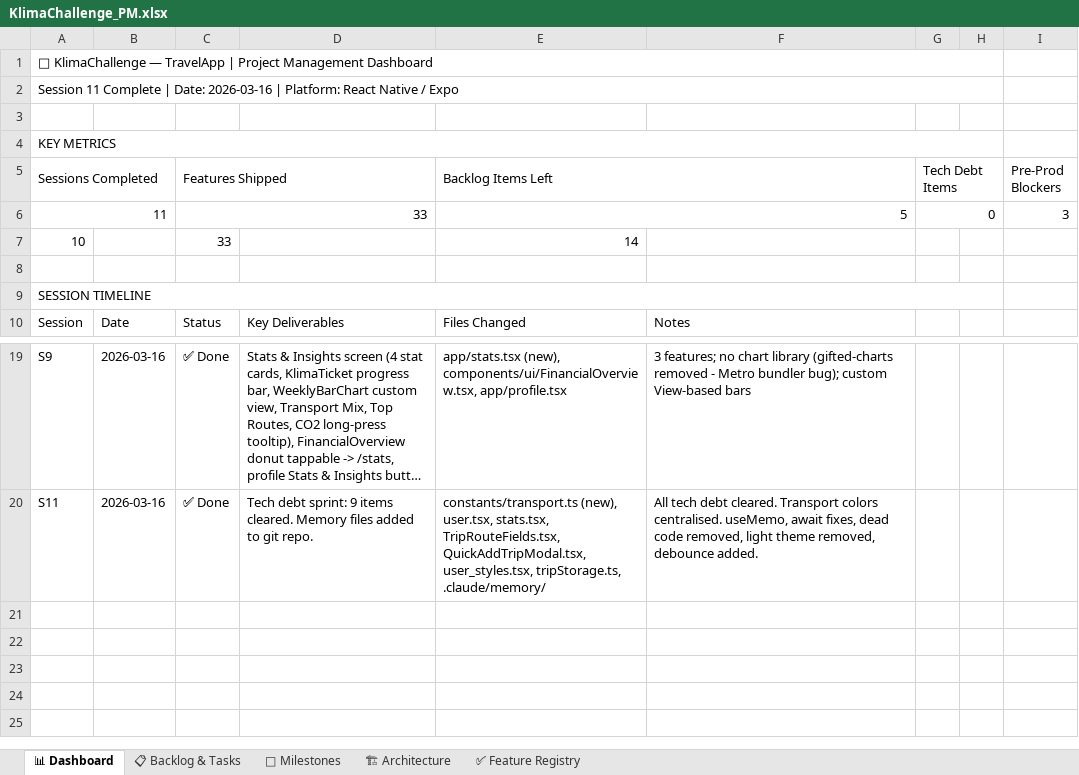
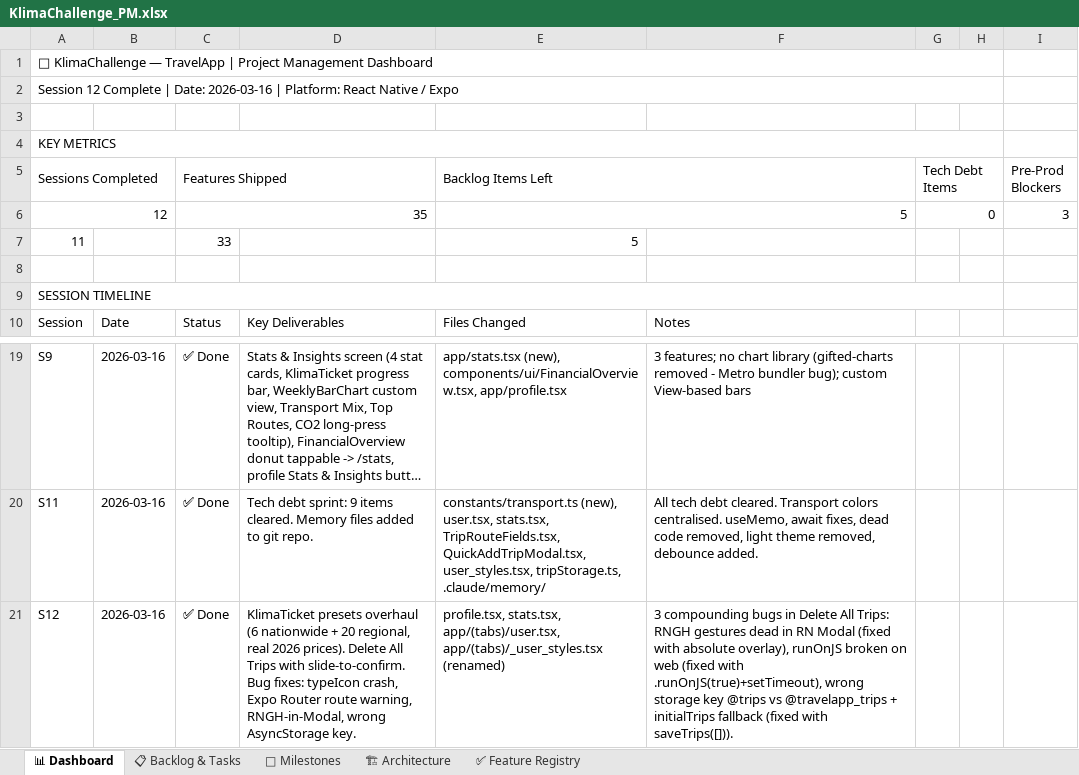
Before and after one commit to HereggerGabriel/KlimaChallenge, an Excel workbook: KlimaChallenge_PM.xlsx, sheet 📊 Dashboard, drawn as a sheet; only a part is shown, gaps mark what is left out; long unchanged cells end in …; values as stored, in another font and other column widths than the file's, no cell formats; removed rows and columns are numbered as before the commit, all else as after; the diff names each change by its address in the sheet, - before the commit and + after, or states it on an @@ line.

```diff
--- a/KlimaChallenge_PM.xlsx (sheet 📊 Dashboard)
+++ b/KlimaChallenge_PM.xlsx (sheet 📊 Dashboard)
-A2 (Sessions Completed): Session 11 Complete |…
+A2 (Sessions Completed): Session 12 Complete |…
+row 6: 12 |  | 35 |  | 5 |  | 0 |  | 3
-A6:B6 merged
-C6:D6 merged
-E6:F6 merged
-G7 (Tech Debt Items): 0
+G7 (Tech Debt Items): (empty)
-G6:H6 merged
-I7 (Pre-Prod Blockers): 3
+I7 (Pre-Prod Blockers): (empty)
-row 7: 10 |  | 33 |  | 14
+row 21: S12 | 2026-03-16 | ✅ Done | KlimaTicket presets overhaul (6 nationwide + 20 regional, real 2026 prices). Delete All Trips with slide-to-confirm. Bug fixes: typeIcon crash, Expo Router route warning, RNGH-in-Modal, wrong AsyncStorage key. | profile.tsx, stats.tsx, app/(tabs)/user.tsx, app/(tabs)/_user_styles.tsx (renamed) | 3 compounding bugs in Delete All Trips: RNGH gestures dead in RN Modal (fixed with absolute overlay), runOnJS broken on web (fixed with .runOnJS(true)+setTimeout), wrong storage key @trips vs @travelapp_trips + initialTrips fallback (fixed with saveTrips([])).
```
Also changed, not shown: sheet 📋 Backlog & Tasks, sheet 🎯 Milestones, sheet 🏗 Architecture, cell formats, 1 other file.
